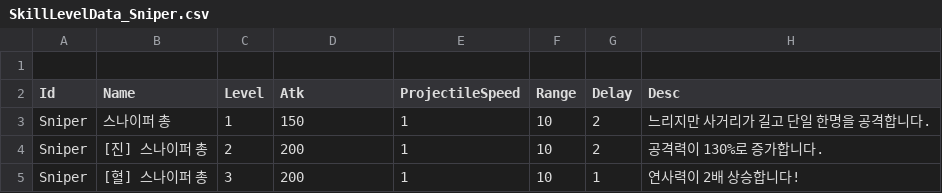
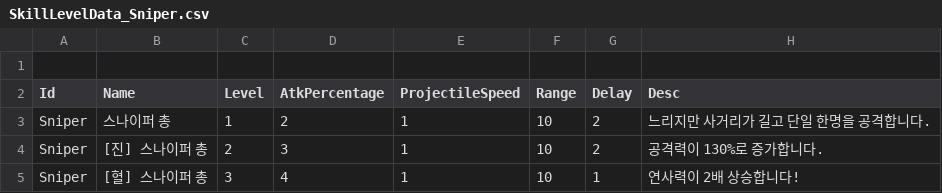
Before and after one commit to jinsu1324/VamsorLike, a CSV file: Assets/Resources/DataCSV/SkillLevelData_Sniper.csv, drawn as a sheet.

```diff
--- a/Assets/Resources/DataCSV/SkillLevelData_Sniper.csv
+++ b/Assets/Resources/DataCSV/SkillLevelData_Sniper.csv
@@ -1,5 +1,5 @@
 ,,,,,,,
-Id,Name,Level,Atk,ProjectileSpeed,Range,Delay,Desc
-Sniper,스나이퍼 총,1,150,1,10,2,느리지만 사거리가 길고 단일 한명을 공격합니다.
-Sniper,[진] 스나이퍼 총,2,200,1,10,2,공격력이 130%로 증가합니다.
-Sniper,[혈] 스나이퍼 총,3,200,1,10,1,연사력이 2배 상승합니다!
+Id,Name,Level,AtkPercentage,ProjectileSpeed,Range,Delay,Desc
+Sniper,스나이퍼 총,1,2,1,10,2,느리지만 사거리가 길고 단일 한명을 공격합니다.
+Sniper,[진] 스나이퍼 총,2,3,1,10,2,공격력이 130%로 증가합니다.
+Sniper,[혈] 스나이퍼 총,3,4,1,10,1,연사력이 2배 상승합니다!
```
Also changed, not shown: Assets/Resources/DataCSV/SkillLevelData_Boomerang.csv, Assets/Resources/DataCSV/SkillLevelData_SlashAttack.csv, 29 other files.
